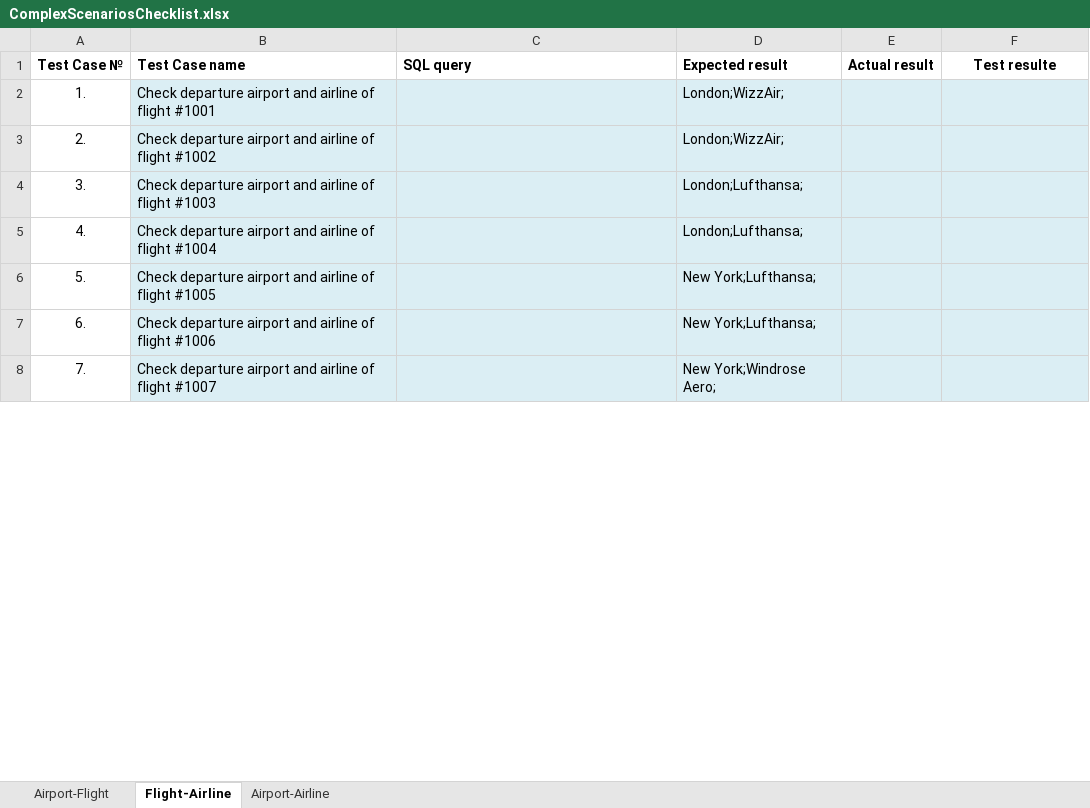
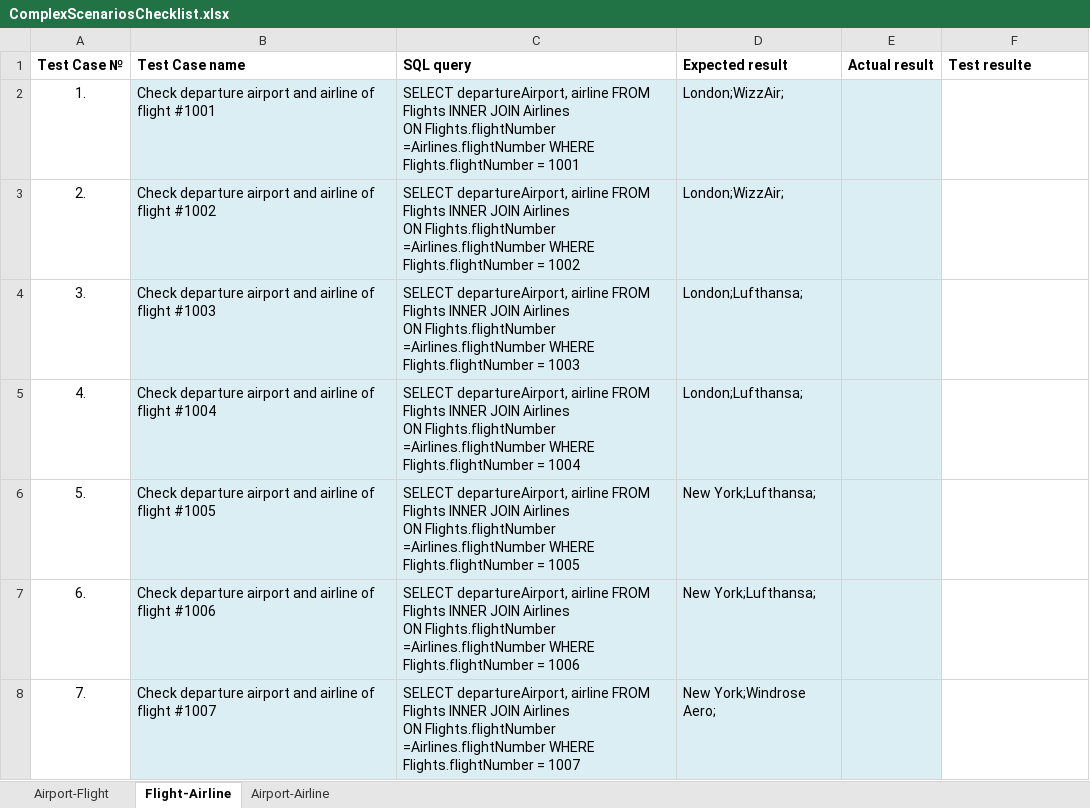
Before and after one commit to Avedon-007/TestGitRepo, an Excel workbook: AndyTEST/Libs/ComplexScenariosChecklist.xlsx, sheet Flight-Airline, drawn as a sheet; only a part is shown; values as stored, in another font and other column widths than the file's, no borders; ↵ is a line break in a cell; the diff covers the shown part only; the diff names each change by its address in the sheet, - before the commit and + after, or states it on an @@ line.

```diff
--- a/AndyTEST/Libs/ComplexScenariosChecklist.xlsx (sheet Flight-Airline)
+++ b/AndyTEST/Libs/ComplexScenariosChecklist.xlsx (sheet Flight-Airline)
-F1 alignment: center
+F1 alignment: left
-C2 (SQL query): (empty)
+C2 (SQL query): SELECT departureAirport, airline FROM Flights INNER JOIN Airlines ↵ ON Flights.flightNumber =Airlines.flightNumber WHERE Flights.flightNumber = 1001
-F2:F8 fill: #DBEEF4
+F2:F8 fill: none
-C3 (SQL query): (empty)
+C3 (SQL query): SELECT departureAirport, airline FROM Flights INNER JOIN Airlines ↵ ON Flights.flightNumber =Airlines.flightNumber WHERE Flights.flightNumber = 1002
-C4 (SQL query): (empty)
+C4 (SQL query): SELECT departureAirport, airline FROM Flights INNER JOIN Airlines ↵ ON Flights.flightNumber =Airlines.flightNumber WHERE Flights.flightNumber = 1003
-C5 (SQL query): (empty)
+C5 (SQL query): SELECT departureAirport, airline FROM Flights INNER JOIN Airlines ↵ ON Flights.flightNumber =Airlines.flightNumber WHERE Flights.flightNumber = 1004
-C6 (SQL query): (empty)
+C6 (SQL query): SELECT departureAirport, airline FROM Flights INNER JOIN Airlines ↵ ON Flights.flightNumber =Airlines.flightNumber WHERE Flights.flightNumber = 1005
-C7 (SQL query): (empty)
+C7 (SQL query): SELECT departureAirport, airline FROM Flights INNER JOIN Airlines ↵ ON Flights.flightNumber =Airlines.flightNumber WHERE Flights.flightNumber = 1006
-C8 (SQL query): (empty)
+C8 (SQL query): SELECT departureAirport, airline FROM Flights INNER JOIN Airlines ↵ ON Flights.flightNumber =Airlines.flightNumber WHERE Flights.flightNumber = 1007
```
Also changed, not shown: 168 edited cells and cell formats elsewhere in this sheet, sheet Airport-Airline, sheet Airport-Flight, AndyTEST/Libs/SimpleScenariosChecklist_02.xlsx, 3 other files.
